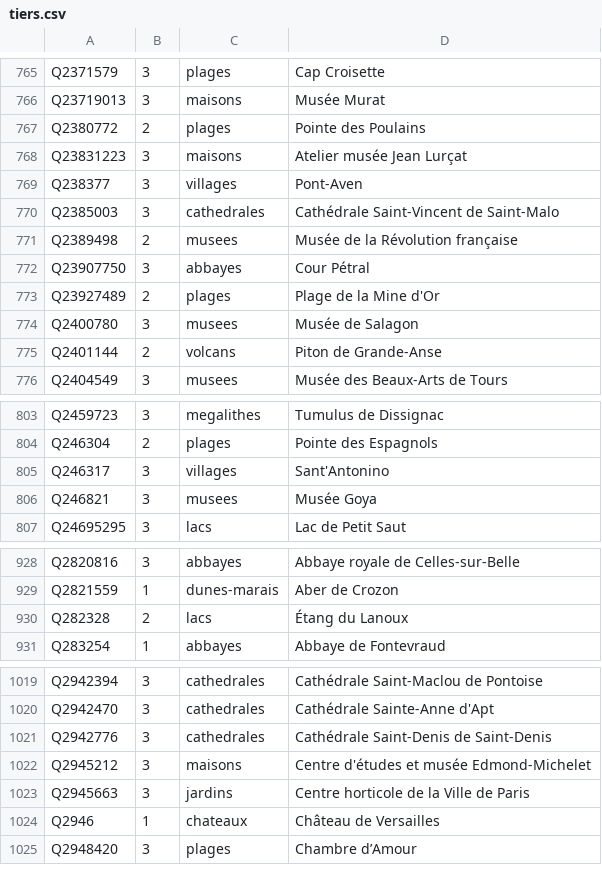
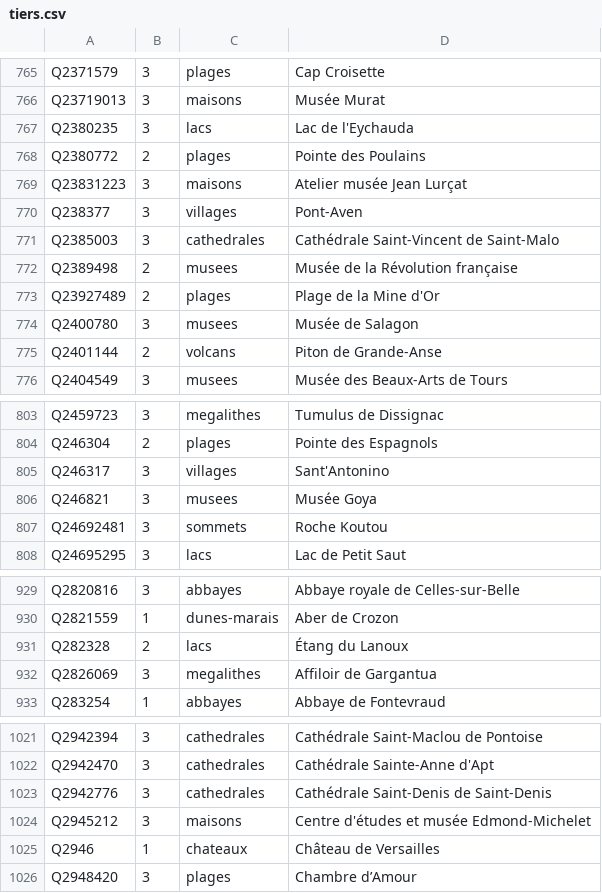
Before and after one commit to alexnr10/roam, a CSV file: pipeline/data/manual/tiers.csv, drawn as a sheet; only a part is shown, gaps mark what is left out; the diff covers the shown part only.

```diff
--- a/pipeline/data/manual/tiers.csv
+++ b/pipeline/data/manual/tiers.csv
@@ -766,2 +766,3 @@ Q2371579,3,plages,Cap Croisette
 Q23719013,3,maisons,Musée Murat
+Q2380235,3,lacs,Lac de l'Eychauda
 Q2380772,2,plages,Pointe des Poulains
@@ -771,3 +772,2 @@ Q2385003,3,cathedrales,Cathédrale Saint-Vincent de Saint-Malo
 Q2389498,2,musees,Musée de la Révolution française
-Q23907750,3,abbayes,Cour Pétral
 Q23927489,2,plages,Plage de la Mine d'Or
@@ -806,2 +806,3 @@ Q246317,3,villages,Sant'Antonino
 Q246821,3,musees,Musée Goya
+Q24692481,3,sommets,Roche Koutou
 Q24695295,3,lacs,Lac de Petit Saut
@@ -930,2 +931,3 @@ Q2821559,1,dunes-marais,Aber de Crozon
 Q282328,2,lacs,Étang du Lanoux
+Q2826069,3,megalithes,Affiloir de Gargantua
 Q283254,1,abbayes,Abbaye de Fontevraud
@@ -1022,3 +1024,2 @@ Q2942776,3,cathedrales,Cathédrale Saint-Denis de Saint-Denis
 Q2945212,3,maisons,Centre d'études et musée Edmond-Michelet
-Q2945663,3,jardins,Centre horticole de la Ville de Paris
 Q2946,1,chateaux,Château de Versailles
```
Also changed, not shown: 11 added rows, 9 removed rows and 1 edited cell elsewhere in this file, pipeline/data/manual/decisions.csv, 1 other file.
